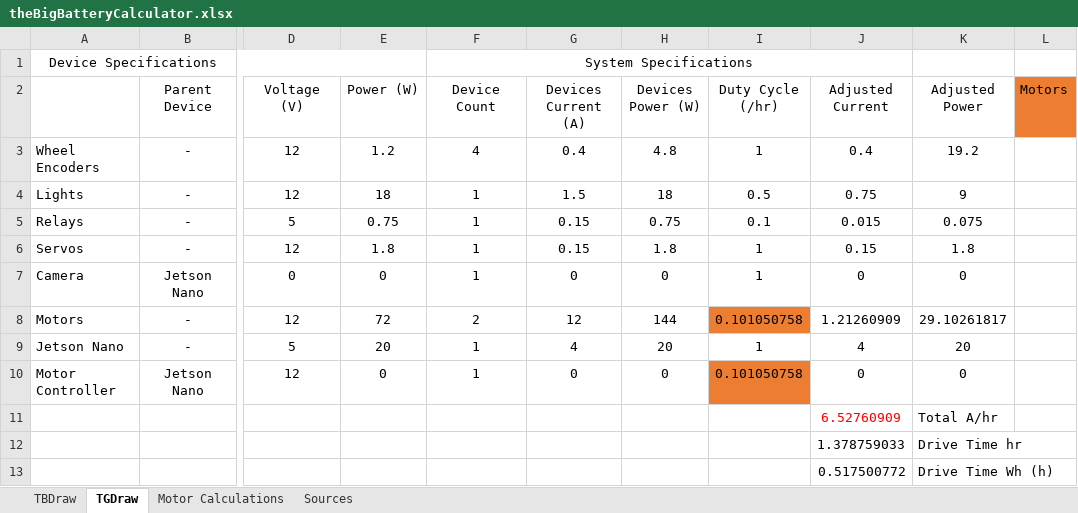
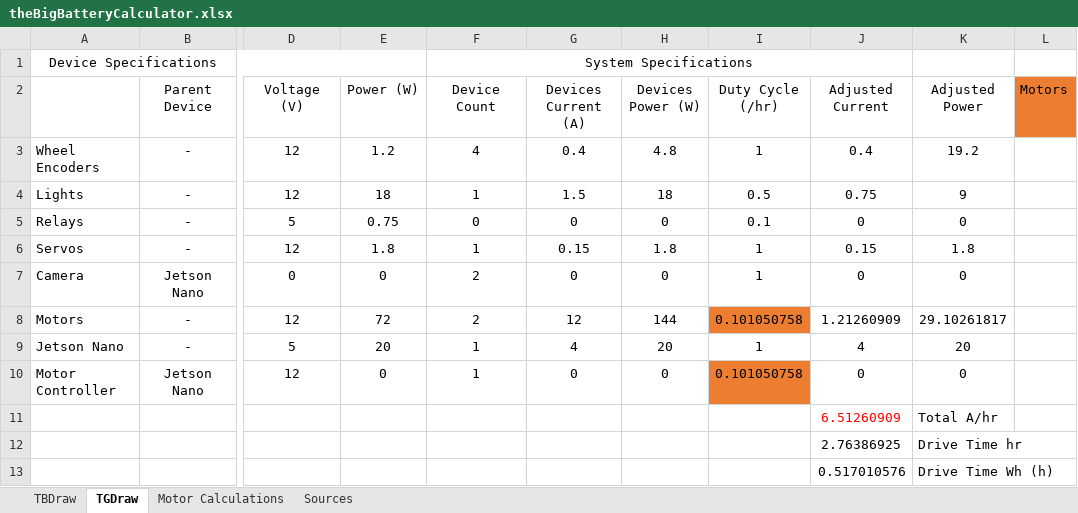
Before and after one commit to DelgadoJosh/StormDrainRobot, an Excel workbook: EE/Maths/theBigBatteryCalculator.xlsx, sheet TGDraw, drawn as a sheet; only a part is shown, gaps mark what is left out; values as stored, in another font and other column widths than the file's, no borders; the diff names each change by its address in the sheet, - before the commit and + after, or states it on an @@ line.

Commit message:
Slight changes to calculator

```diff
--- a/EE/Maths/theBigBatteryCalculator.xlsx (sheet TGDraw)
+++ b/EE/Maths/theBigBatteryCalculator.xlsx (sheet TGDraw)
-F5 (Device Count): 1
+F5 (Device Count): 0
-G5 (Devices Current (A)): 0.15
+G5 (Devices Current (A)): 0
-H5 (Devices Power (W)): 0.75
+H5 (Devices Power (W)): 0
-J5 (Adjusted Current): 0.015
+J5 (Adjusted Current): 0
-K5 (Adjusted Power): 0.075
+K5 (Adjusted Power): 0
-F7 (Device Count): 1
+F7 (Device Count): 2
-J11 (Adjusted Current): 6.52760909
+J11 (Adjusted Current): 6.51260909
-J12 (Adjusted Current): 1.378759033
+J12 (Adjusted Current): 2.76386925
-J13 (Adjusted Current): 0.517500772
+J13 (Adjusted Current): 0.517010576
```
Also changed, not shown: 1 other file.
